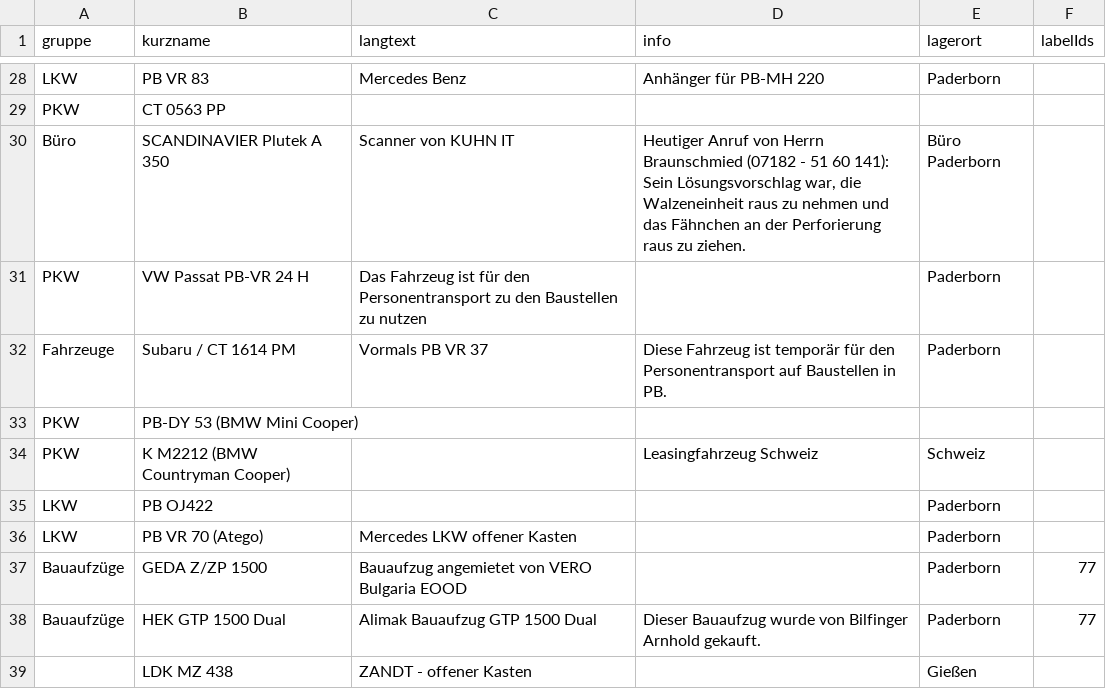
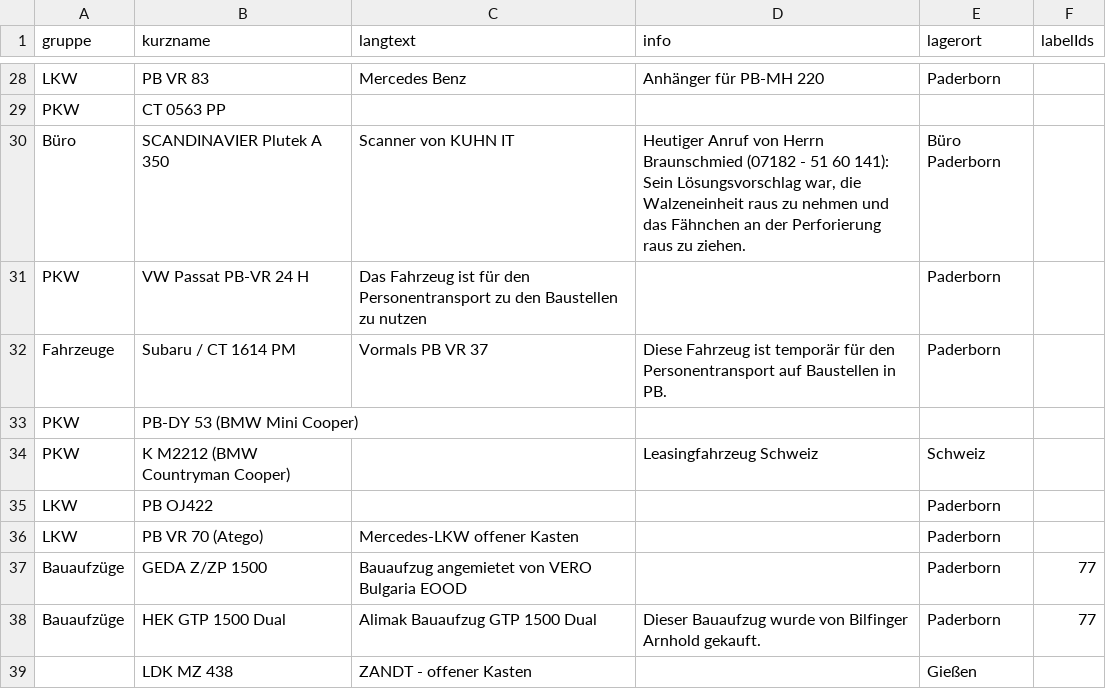
Before and after one commit to StemmerN/python-task, a CSV file: vehicles.csv, drawn as a sheet; only a part is shown, gaps mark what is left out; the diff covers the shown part only.

```diff
--- a/vehicles.csv
+++ b/vehicles.csv
@@ -48,3 +30 @@ PKW;CT 0563 PP;;;;;
-Büro;SCANDINAVIER Plutek A 350;"Scanner von KUHN IT";"Heutiger Anruf von Herrn Braunschmied (07182 - 51 60 141):
-
-Sein Lösungsvorschlag war, die Walzeneinheit raus zu nehmen und das Fähnchen an der Perforierung raus zu ziehen.";Büro Paderborn;
+Büro;SCANDINAVIER Plutek A 350;Scanner von KUHN IT;Heutiger Anruf von Herrn Braunschmied (07182 - 51 60 141): Sein Lösungsvorschlag war, die Walzeneinheit raus zu nehmen und das Fähnchen an der Perforierung raus zu ziehen.;Büro Paderborn;
@@ -55,2 +35,2 @@ PKW;K M2212 (BMW Countryman Cooper);;"Leasingfahrzeug Schweiz";Schweiz;
 LKW;PB OJ422;;;Paderborn;
-LKW;PB VR 70 (Atego);"Mercedes  LKW offener Kasten";;Paderborn;
+LKW;PB VR 70 (Atego);Mercedes-LKW offener Kasten;;Paderborn;
```
Also changed, not shown: 17 edited cells elsewhere in this file, 2 other files.
